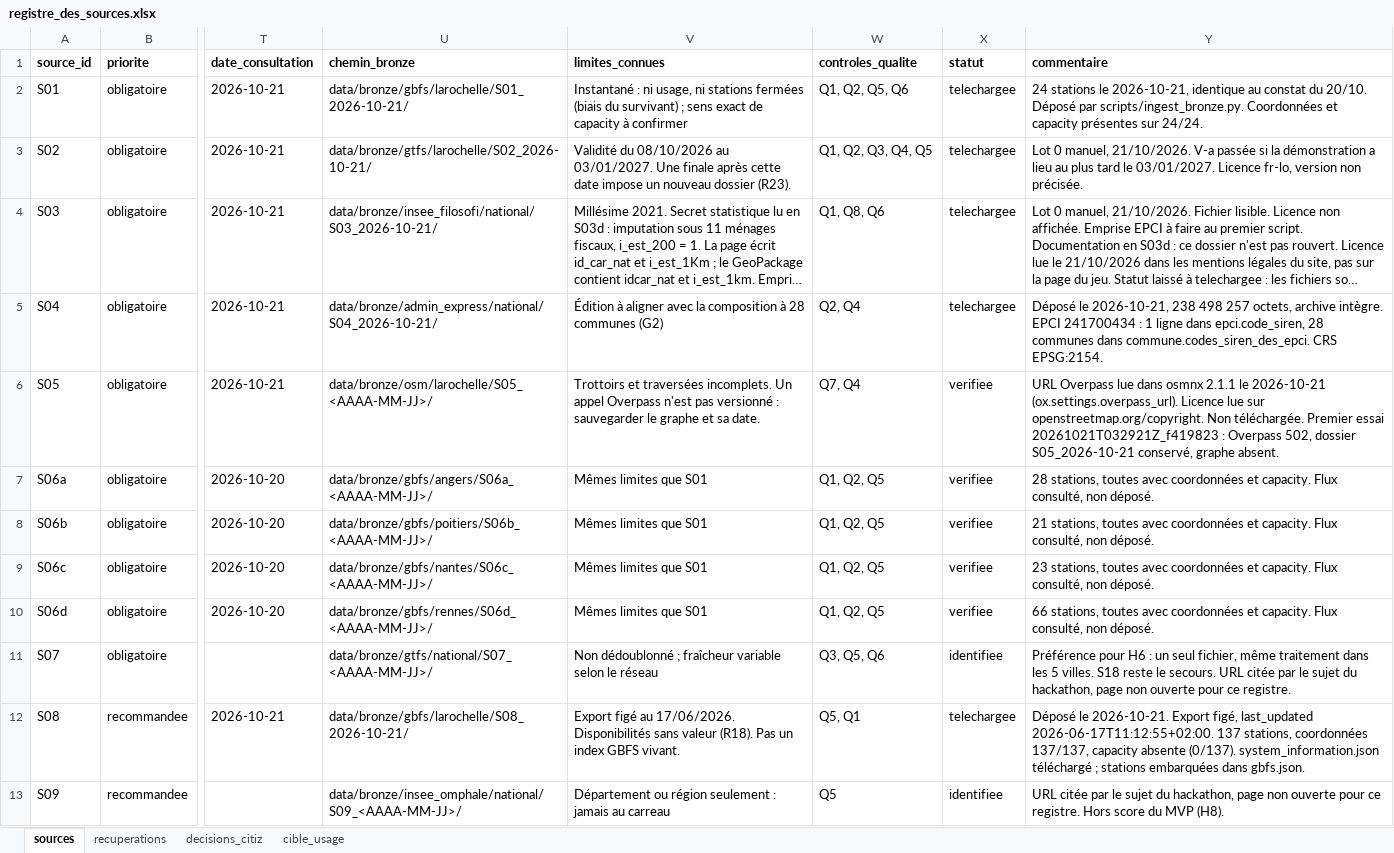
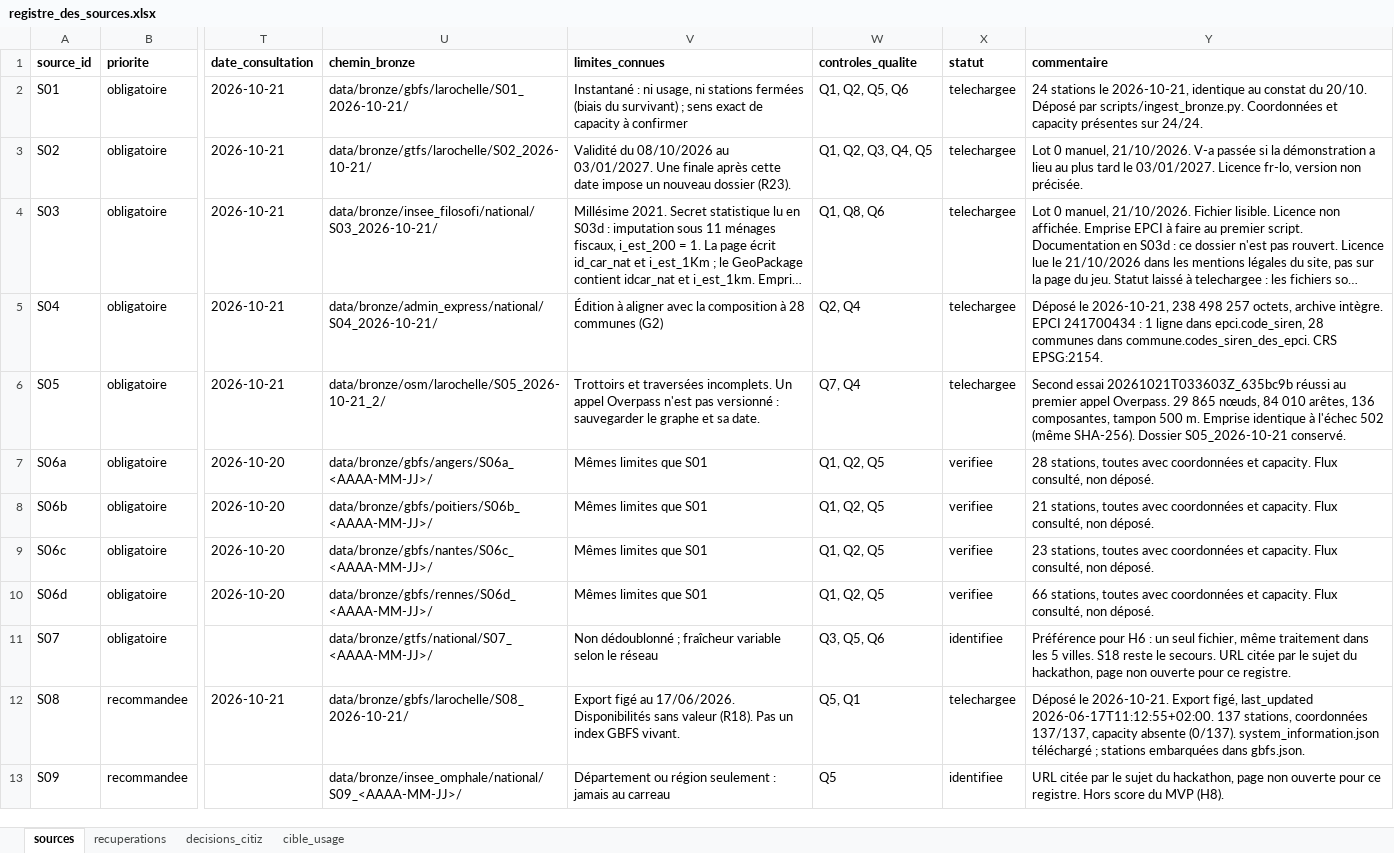
Before and after one commit to soboure69/hackathon-mobility-citiz, an Excel workbook: docs/registre_des_sources.xlsx, sheet sources, drawn as a sheet; only a part is shown, gaps mark what is left out; long unchanged cells end in …; values as stored, in another font and other column widths than the file's, no borders; the diff names each change by its address in the sheet, - before the commit and + after, or states it on an @@ line.

Commit message:
data(bronze): S05 graphe piéton OSM de la CA de La Rochelle (tampon 500 m)

```diff
--- a/docs/registre_des_sources.xlsx (sheet sources)
+++ b/docs/registre_des_sources.xlsx (sheet sources)
-U6 (chemin_bronze): data/bronze/osm/larochelle/S05_<AAAA-MM-JJ>/
+U6 (chemin_bronze): data/bronze/osm/larochelle/S05_2026-10-21_2/
-X6 (statut): verifiee
+X6 (statut): telechargee
-Y6 (commentaire): URL Overpass lue dans osmnx 2.1.1 le 2026-10-21 (ox.settings.overpass_url). Licence lue sur openstreetmap.org/copyright. Non téléchargée. Premier essai 20261021T032921Z_f419823 : Overpass 502, dossier S05_2026-10-21 conservé, graphe absent.
+Y6 (commentaire): Second essai 20261021T033603Z_635bc9b réussi au premier appel Overpass. 29 865 nœuds, 84 010 arêtes, 136 composantes, tampon 500 m. Emprise identique à l'échec 502 (même SHA-256). Dossier S05_2026-10-21 conservé.
```
Also changed, not shown: sheet recuperations, 2 other files.
